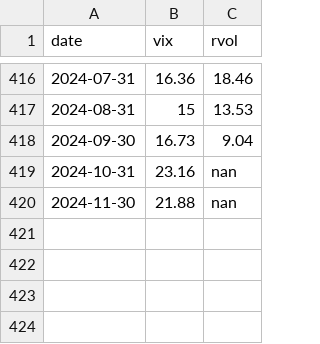
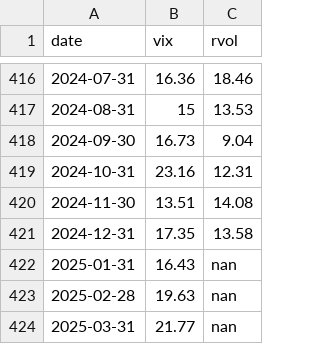
Before and after one commit to artem-bakulin/latex, a CSV file: derivatives/vix_and_rvol.csv, drawn as a sheet; only a part is shown, gaps mark what is left out.

```diff
--- a/derivatives/vix_and_rvol.csv
+++ b/derivatives/vix_and_rvol.csv
@@ -418,3 +418,7 @@ date,vix,rvol
 2024-09-30,16.73,9.04
-2024-10-31,23.16,nan
-2024-11-30,21.88,nan
+2024-10-31,23.16,12.31
+2024-11-30,13.51,14.08
+2024-12-31,17.35,13.58
+2025-01-31,16.43,nan
+2025-02-28,19.63,nan
+2025-03-31,21.77,nan
```
Also changed, not shown: derivatives/USDRUB_realized_vol.csv, derivatives/cbr.USD.2012.2025.csv, 2 other files.
